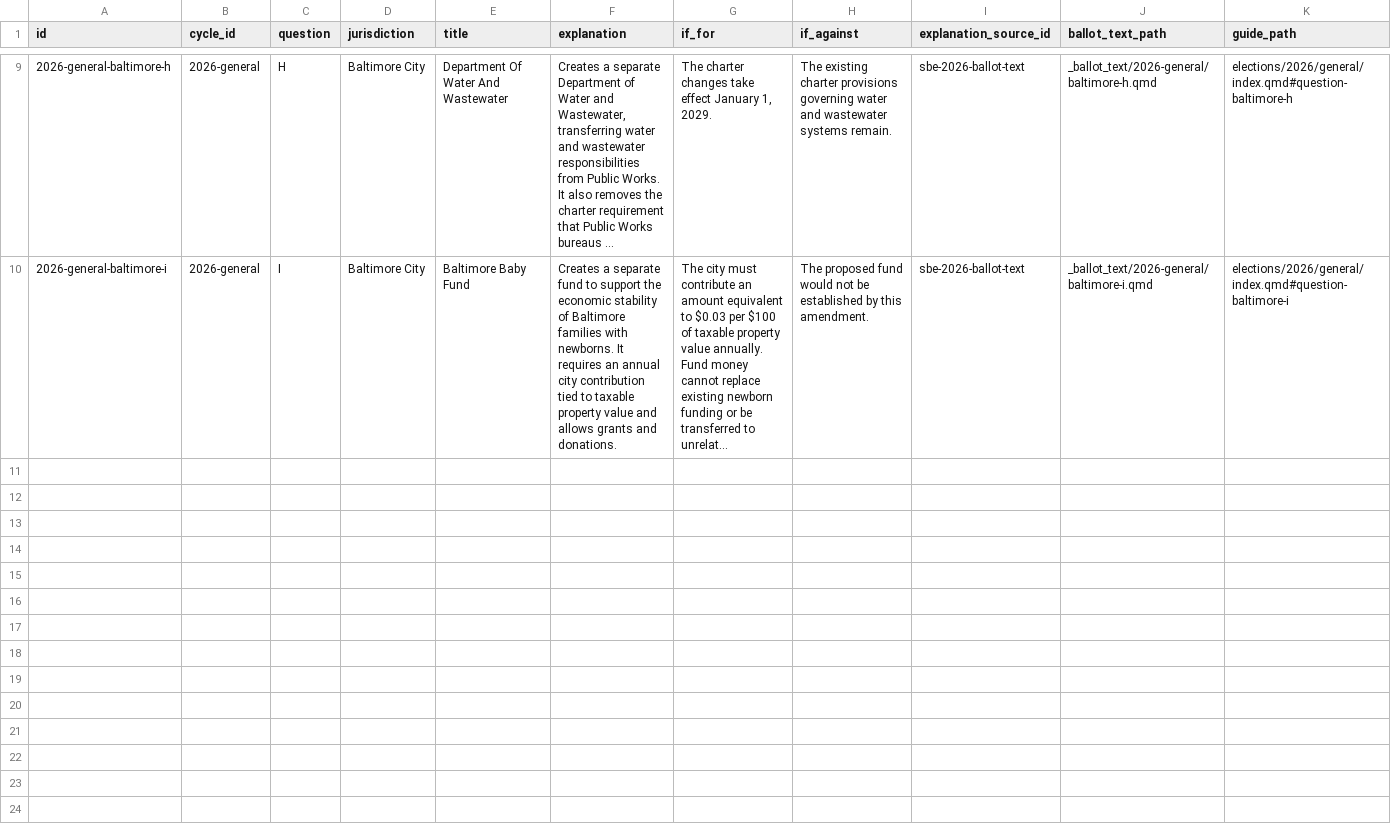
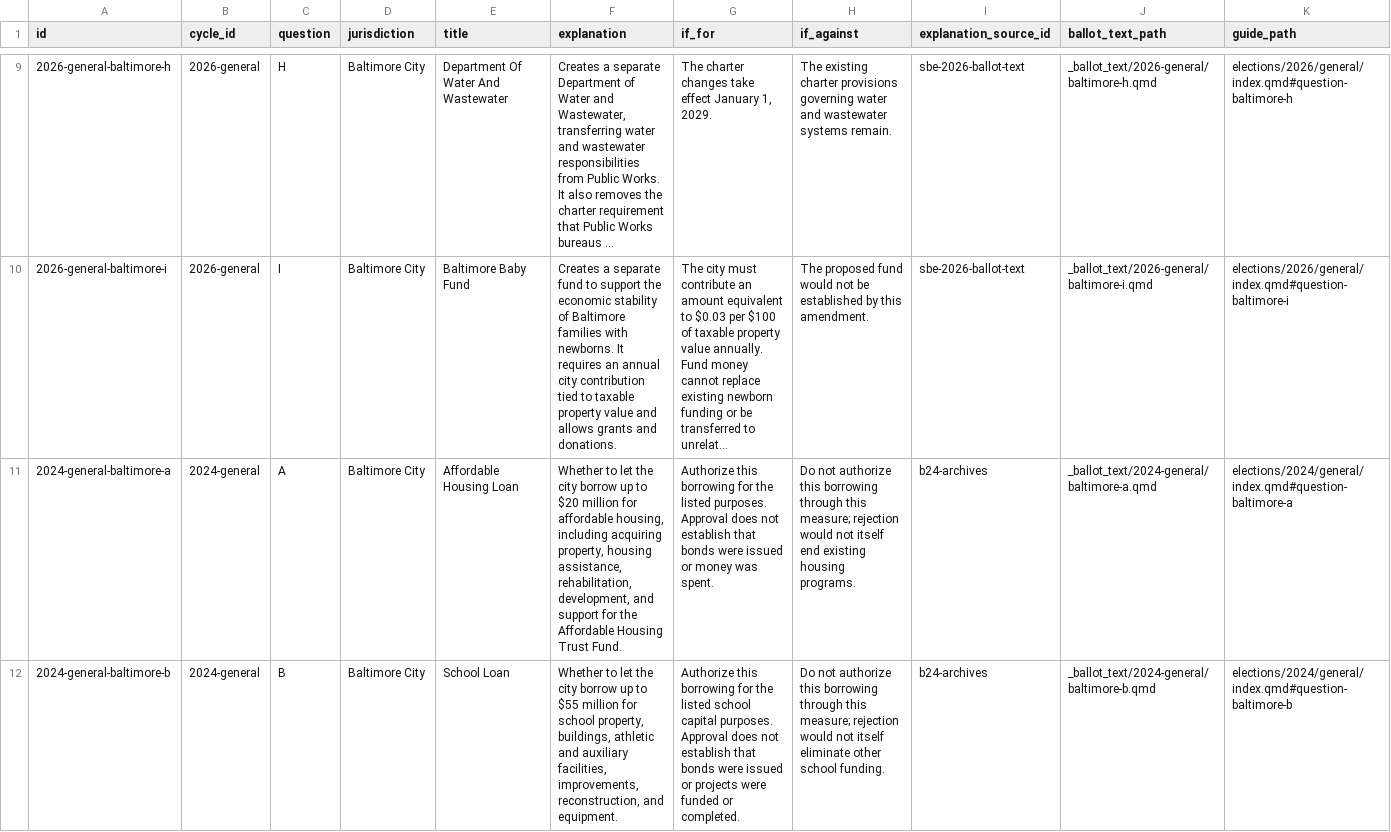
Before and after one commit to andersoneverett/ballot, a CSV file: data/measures.csv, drawn as a sheet; only a part is shown, gaps mark what is left out; long unchanged cells end in …; rows hold the shown columns only; the diff covers the shown part only; the diff names each change by its address in the sheet, - before the commit and + after, or states it on an @@ line.

```diff
--- a/data/measures.csv
+++ b/data/measures.csv
+row 11: 2024-general-baltimore-a | 2024-general | A | Baltimore City | Affordable Housing Loan | Whether to let the city borrow up to $20 million for affordable housing, including acquiring property, housing assistance, rehabilitation, development, and support for the Affordable Housing Trust Fund. | Authorize this borrowing for the listed purposes. Approval does not establish that bonds were issued or money was spent. | Do not authorize this borrowing through this measure; rejection would not itself end existing housing programs. | b24-archives | _ballot_text/2024-general/baltimore-a.qmd | elections/2024/general/index.qmd#question-baltimore-a
+row 12: 2024-general-baltimore-b | 2024-general | B | Baltimore City | School Loan | Whether to let the city borrow up to $55 million for school property, buildings, athletic and auxiliary facilities, improvements, reconstruction, and equipment. | Authorize this borrowing for the listed school capital purposes. Approval does not establish that bonds were issued or projects were funded or completed. | Do not authorize this borrowing through this measure; rejection would not itself eliminate other school funding. | b24-archives | _ballot_text/2024-general/baltimore-b.qmd | elections/2024/general/index.qmd#question-baltimore-b
```
Also changed, not shown: 6 added rows elsewhere in this file, data/measure_tags.csv, data/results.csv, 11 other files.
